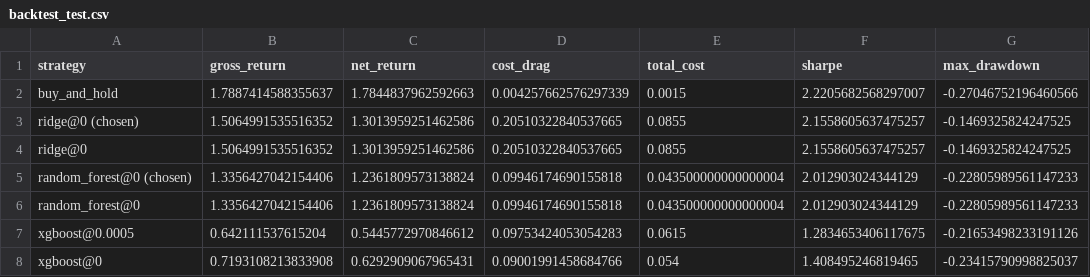
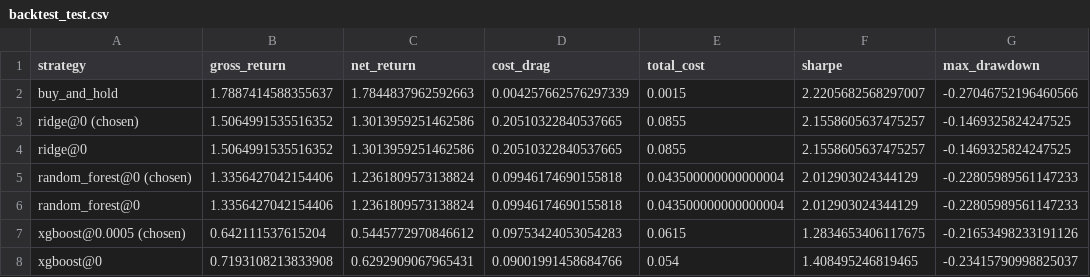
Before and after one commit to DharmpratapSingh/Stock-Price-Prediction-Using-Machine-Learning, a CSV file: results/backtest_test.csv, drawn as a sheet; only a part is shown; the diff names each change by its address in the sheet, - before the commit and + after, or states it on an @@ line.

Commit message:
Tighten README for a skeptical reader and fix cost and label wording
Findings now state the sharpest negative: both no-skill baselines hit 55.8%
directional accuracy in 2024 because NVDA rose on 55.8% of days, and no model
matched them. The IC-flip paragraph names random_forest alongside ridge so the
point does not read as selective.

The README backtest table now reports `costs paid` (total_cost, the linear sum
actually charged) instead of `cost_drag`, with a note on how the two differ.
run_experiment.py no longer describes `test_cost_drag` as what the backtest
charged; it is the compounded gross-to-net gap.

The backtest table's chosen row always carries "(chosen)", not only when the
chosen threshold is 0, so xgboost@0.0005 is marked like the rest. RESULTS.md and
results/backtest_test.csv are regenerated.

The pipeline section is condensed and the --basket artifact detail moved to
docs/PIPELINE.md. README is 119 lines.

```diff
--- a/results/backtest_test.csv
+++ b/results/backtest_test.csv
-A7 (strategy): xgboost@0.0005
+A7 (strategy): xgboost@0.0005 (chosen)
```
Also changed, not shown: 4 other files.
